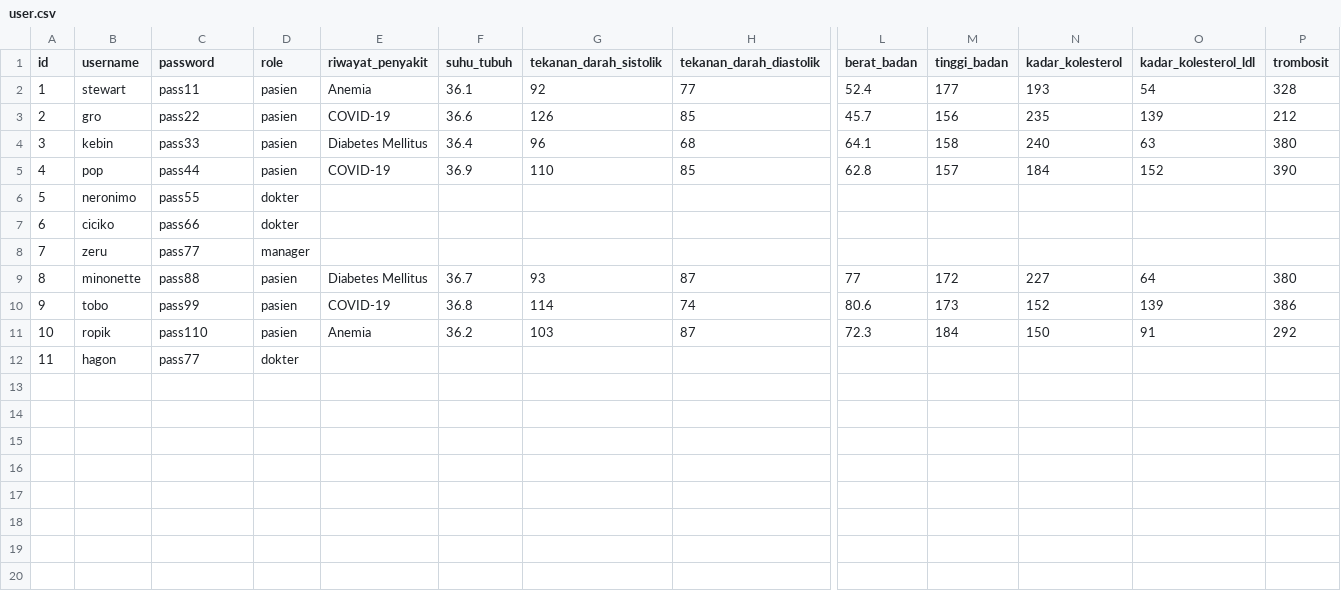
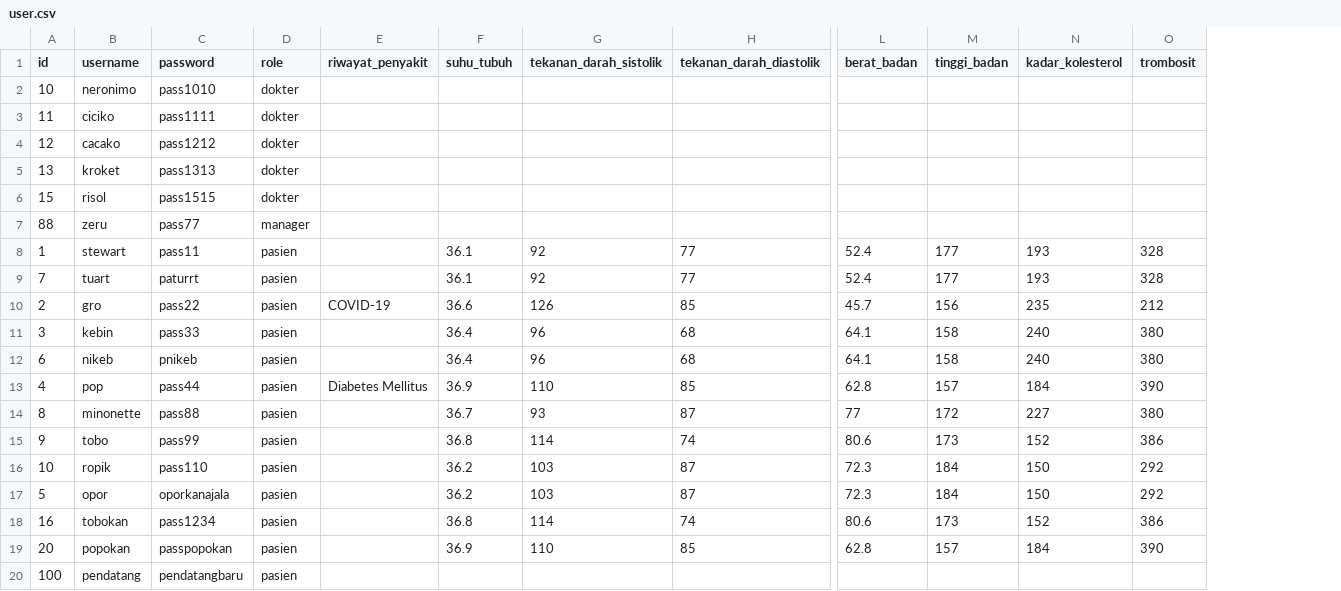
Before and after one commit to philipphqiwu/TUBES-IF1210-Algorithm_and_Programming_1, a CSV file: data/user.csv, drawn as a sheet; only a part is shown, gaps mark what is left out; removed rows and columns are numbered as before the commit, all else as after; rows hold the shown columns only; the diff names each change by its address in the sheet, - before the commit and + after, or states it on an @@ line.

```diff
--- a/data/user.csv
+++ b/data/user.csv
-column O (kadar_kolesterol_ldl), rows 2-5: 54 | 139 | 63 | 152; rows 9-11: 64 | 139 | 91
+row 2: 10 | neronimo | pass1010 | dokter
+row 3: 11 | ciciko | pass1111 | dokter
+row 4: 12 | cacako | pass1212 | dokter
+row 5: 13 | kroket | pass1313 | dokter
+row 6: 15 | risol | pass1515 | dokter
+row 7: 88 | zeru | pass77 | manager
-E8 (riwayat_penyakit): Anemia
+E8 (riwayat_penyakit): (empty)
+row 9: 7 | tuart | paturrt | pasien |  | 36.1 | 92 | 77 | 52.4 | 177 | 193 | 328
-E11 (riwayat_penyakit): Diabetes Mellitus
+E11 (riwayat_penyakit): (empty)
+row 12: 6 | nikeb | pnikeb | pasien |  | 36.4 | 96 | 68 | 64.1 | 158 | 240 | 380
-E13 (riwayat_penyakit): COVID-19
+E13 (riwayat_penyakit): Diabetes Mellitus
-row 6: 5 | neronimo | pass55 | dokter
-row 7: 6 | ciciko | pass66 | dokter
-row 8: 7 | zeru | pass77 | manager
-E14 (riwayat_penyakit): Diabetes Mellitus
+E14 (riwayat_penyakit): (empty)
-E15 (riwayat_penyakit): COVID-19
+E15 (riwayat_penyakit): (empty)
-E16 (riwayat_penyakit): Anemia
+E16 (riwayat_penyakit): (empty)
-row 12: 11 | hagon | pass77 | dokter
+row 17: 5 | opor | oporkanajala | pasien |  | 36.2 | 103 | 87 | 72.3 | 184 | 150 | 292
+row 18: 16 | tobokan | pass1234 | pasien |  | 36.8 | 114 | 74 | 80.6 | 173 | 152 | 386
+row 19: 20 | popokan | passpopokan | pasien |  | 36.9 | 110 | 85 | 62.8 | 157 | 184 | 390
+row 20: 100 | pendatang | pendatangbaru | pasien
```
Also changed, not shown: data/penyakit.csv, 7 other files.
